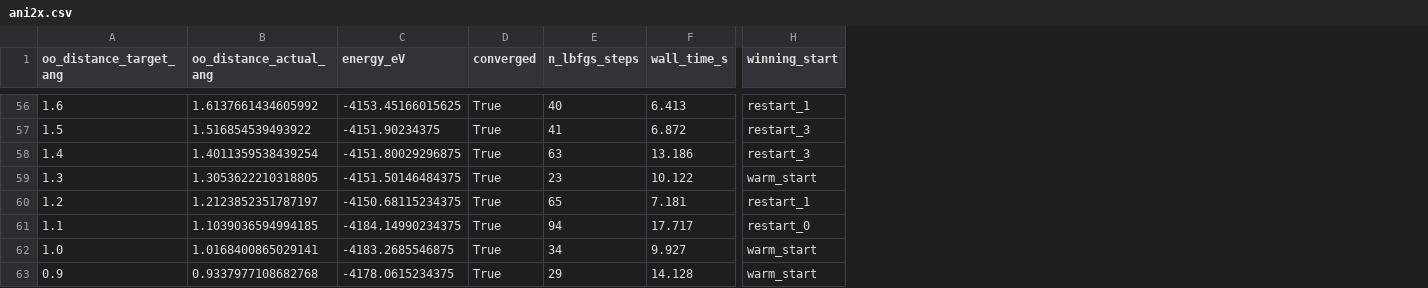
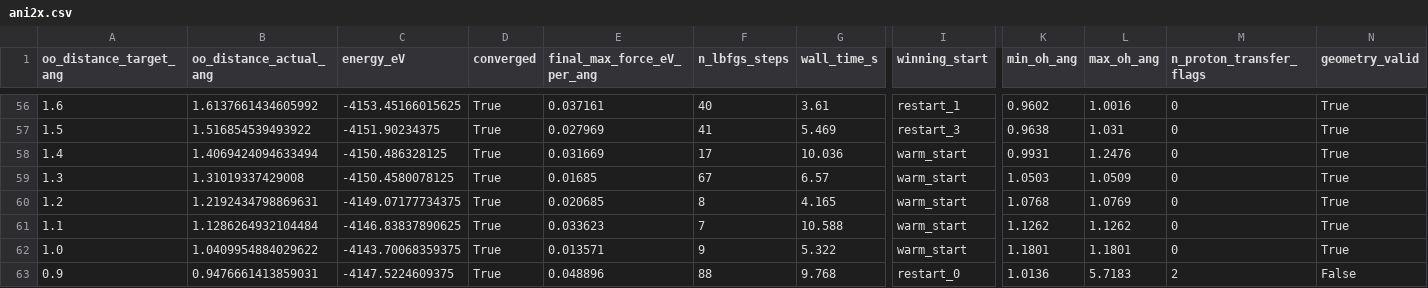
Before and after one commit to SMLion1959422/mlip-audit, a CSV file: results/test3_dimer/ani2x.csv, drawn as a sheet; only a part is shown, gaps mark what is left out; addresses are those after the commit; the diff covers the shown part only; the diff names each change by its address in the sheet, - before the commit and + after, or states it on an @@ line.

```diff
--- a/results/test3_dimer/ani2x.csv
+++ b/results/test3_dimer/ani2x.csv
+column E (final_max_force_eV_per_ang), rows 56-63: 0.037161 | 0.027969 | 0.031669 | 0.01685 | 0.020685 | 0.033623 | 0.013571 | 0.048896
+column K (min_oh_ang), rows 56-63: 0.9602 | 0.9638 | 0.9931 | 1.0503 | 1.0768 | 1.1262 | 1.1801 | 1.0136
+column L (max_oh_ang), rows 56-63: 1.0016 | 1.031 | 1.2476 | 1.0509 | 1.0769 | 1.1262 | 1.1801 | 5.7183
+column M (n_proton_transfer_flags), rows 56-63: 0 | 0 | 0 | 0 | 0 | 0 | 0 | 2
+column N (geometry_valid), rows 56-63: True | True | True | True | True | True | True | False
-G56 (wall_time_s): 6.413
+G56 (wall_time_s): 3.61
-G57 (wall_time_s): 6.872
+G57 (wall_time_s): 5.469
-B58 (oo_distance_actual_ang): 1.4011359538439254
+B58 (oo_distance_actual_ang): 1.4069424094633494
-C58 (energy_eV): -4151.80029296875
+C58 (energy_eV): -4150.486328125
-F58 (n_lbfgs_steps): 63
+F58 (n_lbfgs_steps): 17
-G58 (wall_time_s): 13.186
+G58 (wall_time_s): 10.036
-I58 (winning_start): restart_3
+I58 (winning_start): warm_start
-B59 (oo_distance_actual_ang): 1.3053622210318805
+B59 (oo_distance_actual_ang): 1.31019337429008
-C59 (energy_eV): -4151.50146484375
+C59 (energy_eV): -4150.4580078125
-F59 (n_lbfgs_steps): 23
+F59 (n_lbfgs_steps): 67
-G59 (wall_time_s): 10.122
+G59 (wall_time_s): 6.57
-B60 (oo_distance_actual_ang): 1.2123852351787197
+B60 (oo_distance_actual_ang): 1.2192434798869631
-C60 (energy_eV): -4150.68115234375
+C60 (energy_eV): -4149.07177734375
-F60 (n_lbfgs_steps): 65
+F60 (n_lbfgs_steps): 8
-G60 (wall_time_s): 7.181
+G60 (wall_time_s): 4.165
-I60 (winning_start): restart_1
+I60 (winning_start): warm_start
-B61 (oo_distance_actual_ang): 1.1039036594994185
+B61 (oo_distance_actual_ang): 1.1286264932104484
-C61 (energy_eV): -4184.14990234375
+C61 (energy_eV): -4146.83837890625
-F61 (n_lbfgs_steps): 94
+F61 (n_lbfgs_steps): 7
-G61 (wall_time_s): 17.717
+G61 (wall_time_s): 10.588
-I61 (winning_start): restart_0
+I61 (winning_start): warm_start
-B62 (oo_distance_actual_ang): 1.0168400865029141
+B62 (oo_distance_actual_ang): 1.0409954884029622
-C62 (energy_eV): -4183.2685546875
+C62 (energy_eV): -4143.70068359375
-F62 (n_lbfgs_steps): 34
+F62 (n_lbfgs_steps): 9
-G62 (wall_time_s): 9.927
+G62 (wall_time_s): 5.322
-B63 (oo_distance_actual_ang): 0.9337977108682768
+B63 (oo_distance_actual_ang): 0.9476661413859031
-C63 (energy_eV): -4178.0615234375
+C63 (energy_eV): -4147.5224609375
-F63 (n_lbfgs_steps): 29
+F63 (n_lbfgs_steps): 88
-G63 (wall_time_s): 14.128
+G63 (wall_time_s): 9.768
-I63 (winning_start): warm_start
+I63 (winning_start): restart_0
```
Also changed, not shown: 76 edited cells elsewhere in this file, results/test3_dimer/mace-off23-small.csv, 12 other files.
